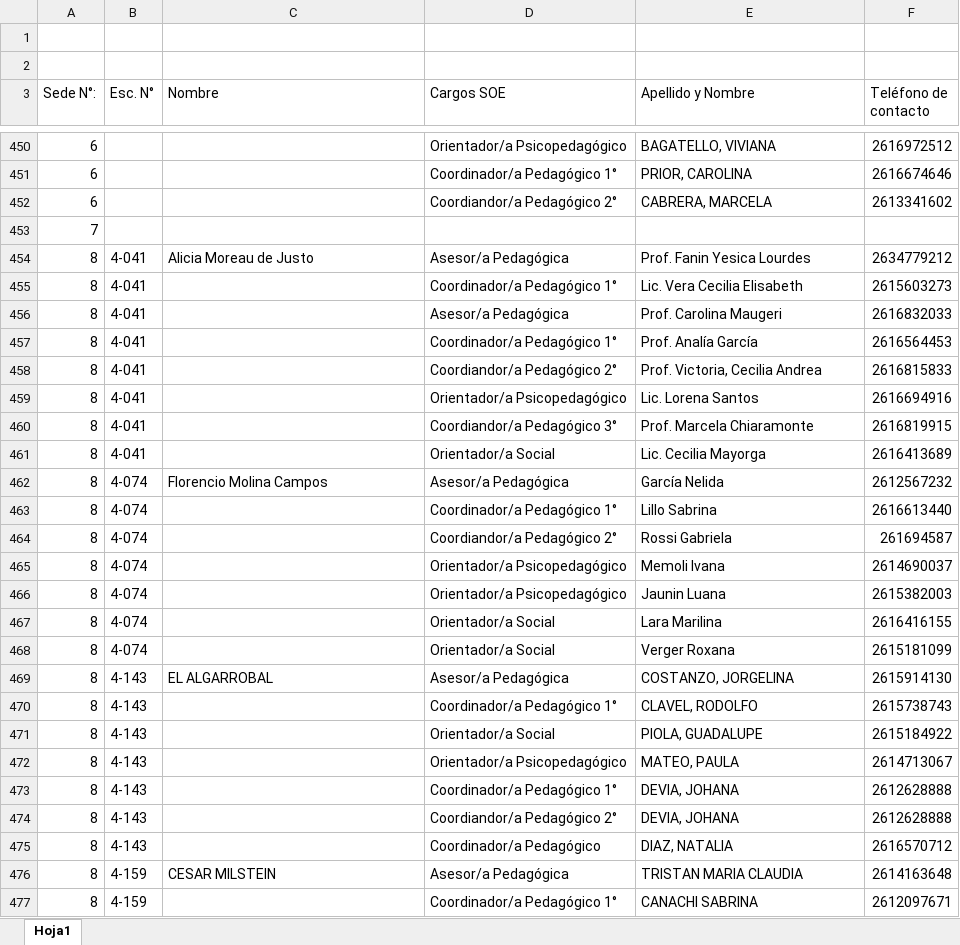
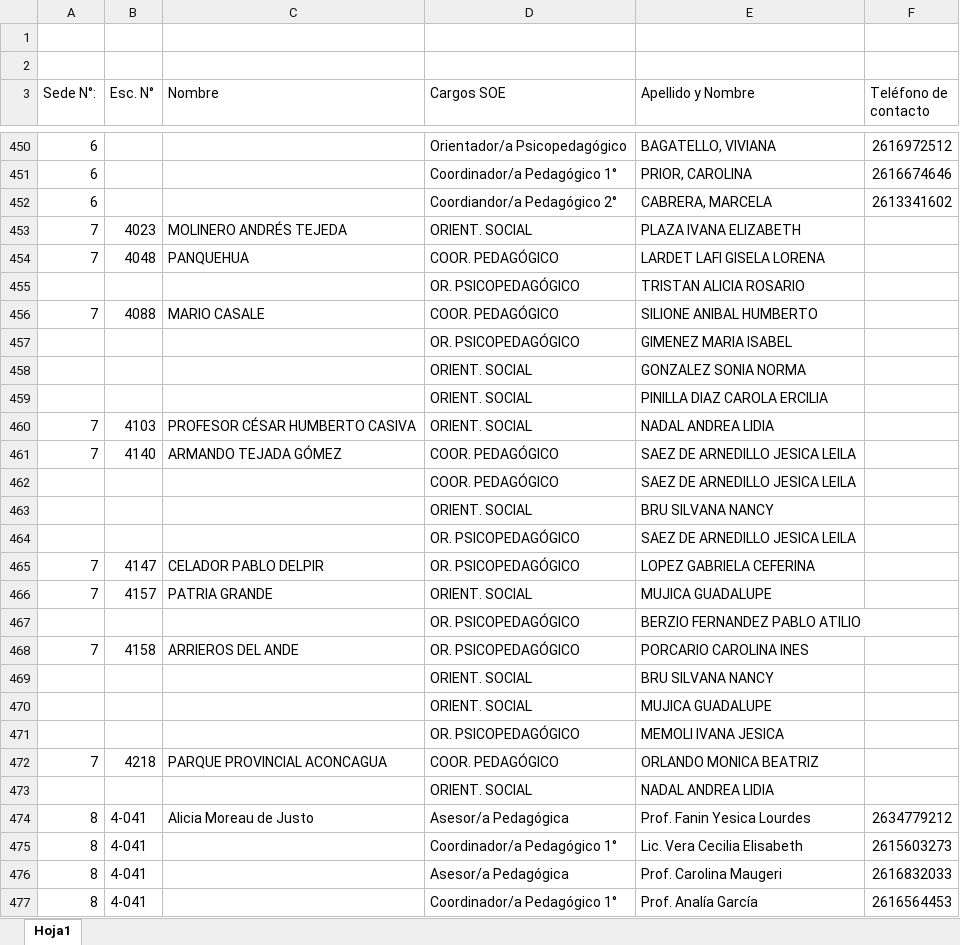
Before and after one commit to JeronimoCortez/profesionales-soe, an Excel workbook: public/DATOS SOE.xlsx, sheet Hoja1, drawn as a sheet; only a part is shown, gaps mark what is left out; the shorter side is filled out with more unchanged rows; values as stored, in another font and other column widths than the file's, no cell formats; removed rows and columns are numbered as before the commit, all else as after; the diff covers the shown part only; the diff names each change by its address in the sheet, - before the commit and + after, or states it on an @@ line.

Commit message:
Agrega datos faltantes orientadas seccion 7,13,16 y tecnicas 1 a 6

```diff
--- a/public/DATOS SOE.xlsx (sheet Hoja1)
+++ b/public/DATOS SOE.xlsx (sheet Hoja1)
-row 453: 7
+row 453: 7 | 4023 | MOLINERO ANDRÉS TEJEDA | ORIENT. SOCIAL | PLAZA IVANA ELIZABETH
+row 454: 7 | 4048 | PANQUEHUA | COOR. PEDAGÓGICO | LARDET LAFI GISELA LORENA
+row 455:  |  |  | OR. PSICOPEDAGÓGICO | TRISTAN ALICIA ROSARIO
+row 456: 7 | 4088 | MARIO CASALE | COOR. PEDAGÓGICO | SILIONE ANIBAL HUMBERTO
+row 457:  |  |  | OR. PSICOPEDAGÓGICO | GIMENEZ MARIA ISABEL
+row 458:  |  |  | ORIENT. SOCIAL | GONZALEZ SONIA NORMA
+row 459:  |  |  | ORIENT. SOCIAL | PINILLA DIAZ CAROLA ERCILIA
+row 460: 7 | 4103 | PROFESOR CÉSAR HUMBERTO CASIVA | ORIENT. SOCIAL | NADAL ANDREA LIDIA
+row 461: 7 | 4140 | ARMANDO TEJADA GÓMEZ | COOR. PEDAGÓGICO | SAEZ DE ARNEDILLO JESICA LEILA
+row 462:  |  |  | COOR. PEDAGÓGICO | SAEZ DE ARNEDILLO JESICA LEILA
+row 463:  |  |  | ORIENT. SOCIAL | BRU SILVANA NANCY
+row 464:  |  |  | OR. PSICOPEDAGÓGICO | SAEZ DE ARNEDILLO JESICA LEILA
+row 465: 7 | 4147 | CELADOR PABLO DELPIR | OR. PSICOPEDAGÓGICO | LOPEZ GABRIELA CEFERINA
+row 466: 7 | 4157 | PATRIA GRANDE | ORIENT. SOCIAL | MUJICA GUADALUPE
+row 467:  |  |  | OR. PSICOPEDAGÓGICO | BERZIO FERNANDEZ PABLO ATILIO
+row 468: 7 | 4158 | ARRIEROS DEL ANDE | OR. PSICOPEDAGÓGICO | PORCARIO CAROLINA INES
+row 469:  |  |  | ORIENT. SOCIAL | BRU SILVANA NANCY
+row 470:  |  |  | ORIENT. SOCIAL | MUJICA GUADALUPE
+row 471:  |  |  | OR. PSICOPEDAGÓGICO | MEMOLI IVANA JESICA
+row 472: 7 | 4218 | PARQUE PROVINCIAL ACONCAGUA | COOR. PEDAGÓGICO | ORLANDO MONICA BEATRIZ
+row 473:  |  |  | ORIENT. SOCIAL | NADAL ANDREA LIDIA
```
Also changed, not shown: 170 added rows and 2 removed rows elsewhere in this sheet, cell formats, 3 other files.
